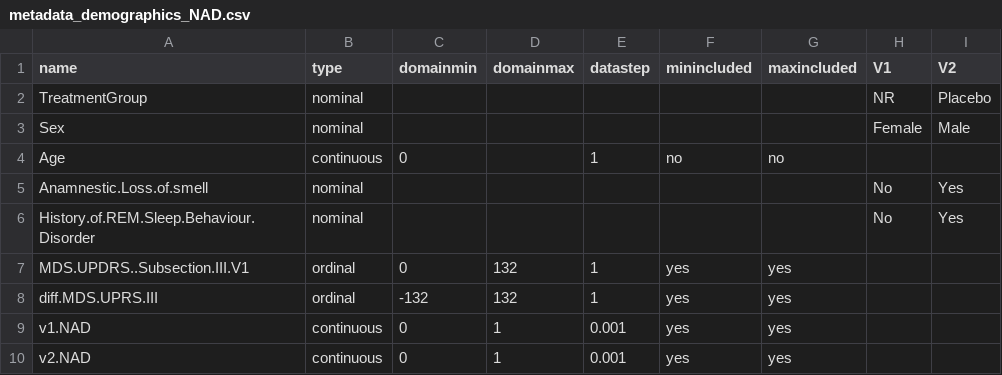
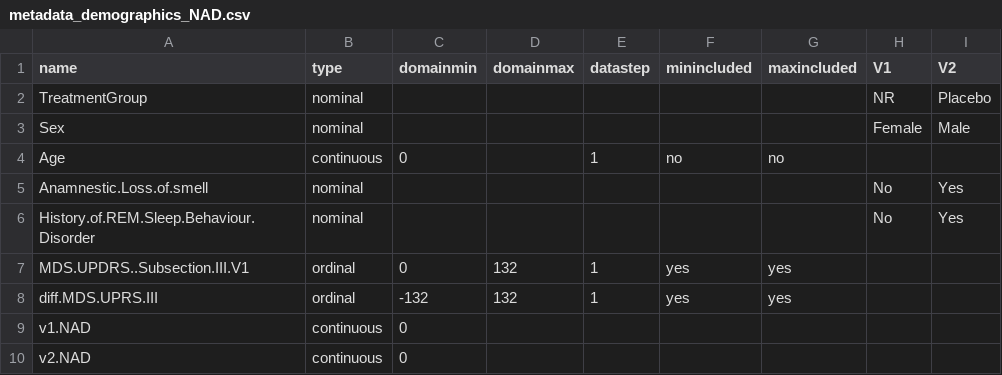
Before and after one commit to pglpm/parkinsonbayes, a CSV file: data/nadpark/metadata_demographics_NAD.csv, drawn as a sheet.

```diff
--- a/data/nadpark/metadata_demographics_NAD.csv
+++ b/data/nadpark/metadata_demographics_NAD.csv
@@ -8,3 +8,3 @@ MDS.UPDRS..Subsection.III.V1,ordinal,0,132,1,yes,yes,,
 diff.MDS.UPRS.III,ordinal,-132,132,1,yes,yes,,
-v1.NAD,continuous,0,1,0.001,yes,yes,,
-v2.NAD,continuous,0,1,0.001,yes,yes,,
+v1.NAD,continuous,0,,,,,,
+v2.NAD,continuous,0,,,,,,
```
Also changed, not shown: 10 other files.
